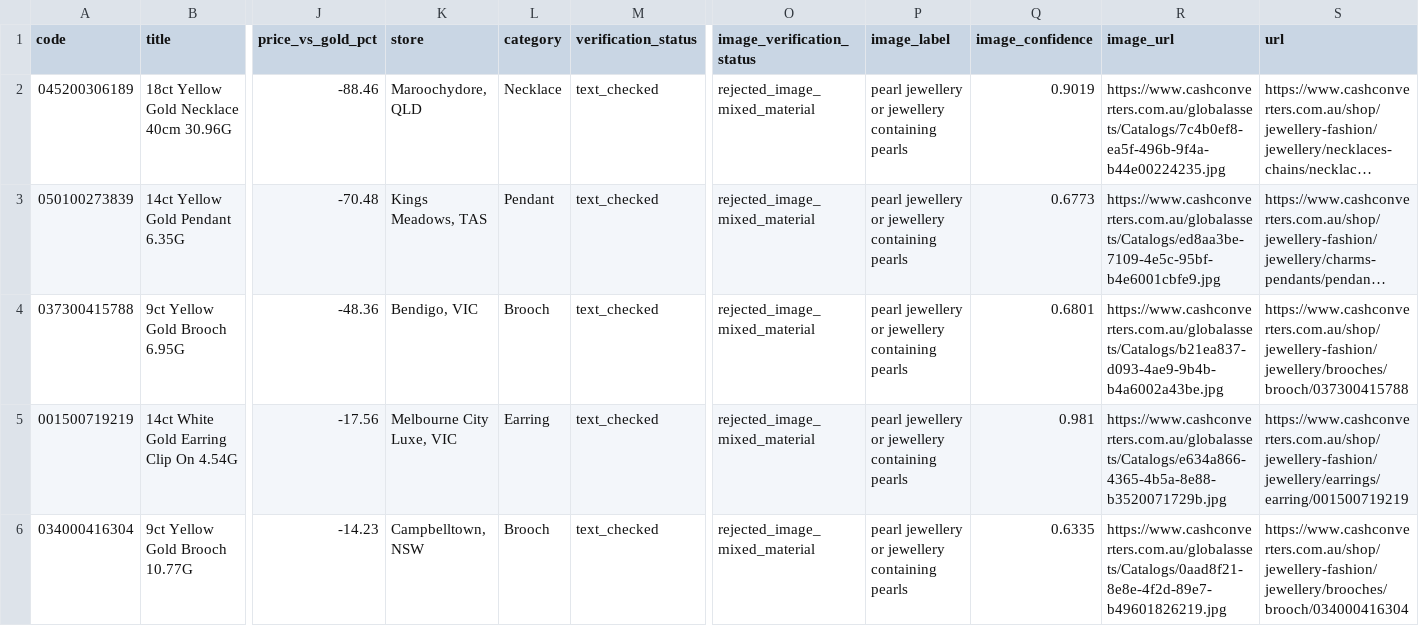
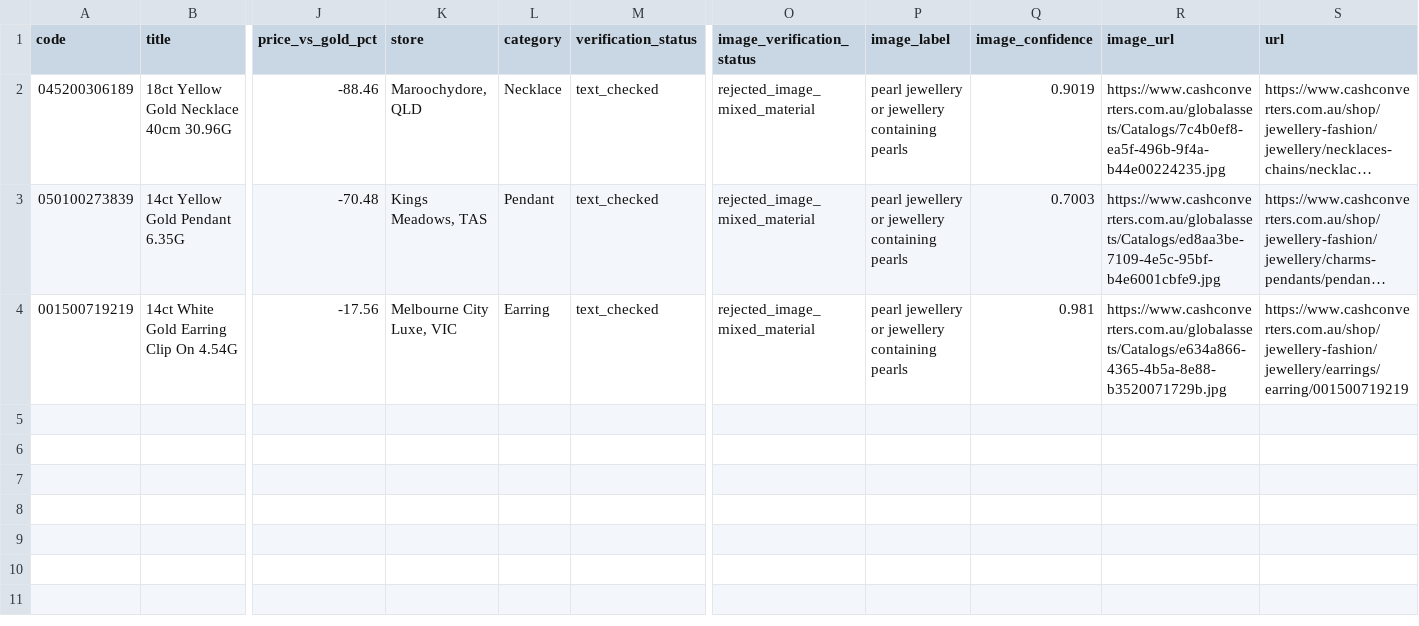
Before and after one commit to tycab03/gold-deal-finder, a CSV file: image_rejected.csv, drawn as a sheet; only a part is shown, gaps mark what is left out; long unchanged cells end in …; rows hold the shown columns only; the diff names each change by its address in the sheet, - before the commit and + after, or states it on an @@ line.

```diff
--- a/image_rejected.csv
+++ b/image_rejected.csv
-Q3 (image_confidence): 0.6773
+Q3 (image_confidence): 0.7003
-row 4: 037300415788 | 9ct Yellow Gold Brooch 6.95G | -48.36 | Bendigo, VIC | Brooch | text_checked | rejected_image_mixed_material | pearl jewellery or jewellery containing pearls | 0.6801 | https://www.cashconverters.com.au/globalassets/Catalogs/b21ea837-d093-4ae9-9b4b-b4a6002a43be.jpg | https://www.cashconverters.com.au/shop/jewellery-fashion/jewellery/brooches/brooch/037300415788
-row 6: 034000416304 | 9ct Yellow Gold Brooch 10.77G | -14.23 | Campbelltown, NSW | Brooch | text_checked | rejected_image_mixed_material | pearl jewellery or jewellery containing pearls | 0.6335 | https://www.cashconverters.com.au/globalassets/Catalogs/0aad8f21-8e8e-4f2d-89e7-b49601826219.jpg | https://www.cashconverters.com.au/shop/jewellery-fashion/jewellery/brooches/brooch/034000416304
```
Also changed, not shown: 1 other file.
